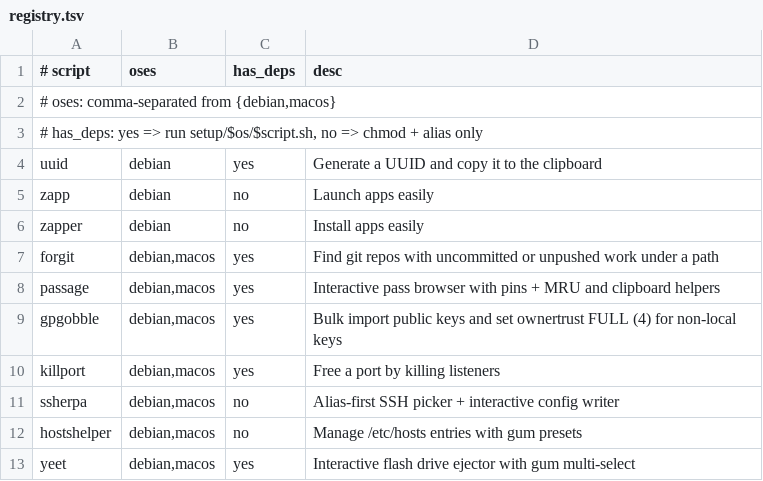
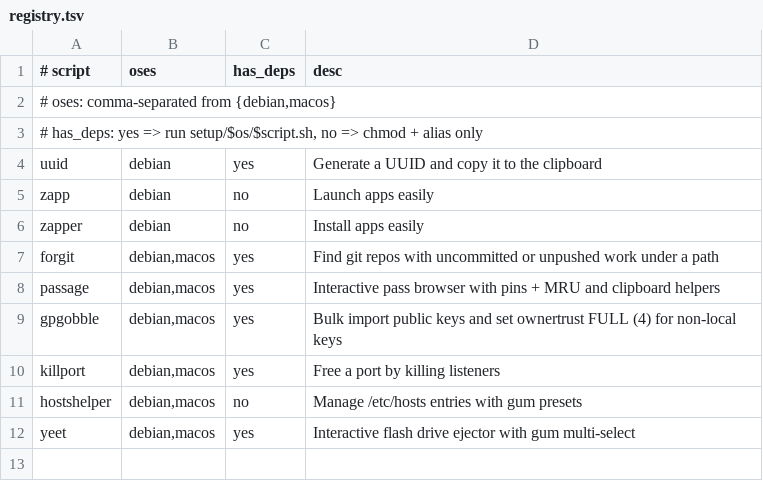
Before and after one commit to 0xbenc/bash-zoo, a TSV file: setup/registry.tsv, drawn as a sheet; the diff names each change by its address in the sheet, - before the commit and + after, or states it on an @@ line.

Commit message:
removed ssherpa

```diff
--- a/setup/registry.tsv
+++ b/setup/registry.tsv
-row 11: ssherpa | debian,macos | no | Alias-first SSH picker + interactive config writer
```
Also changed, not shown: 7 other files.
